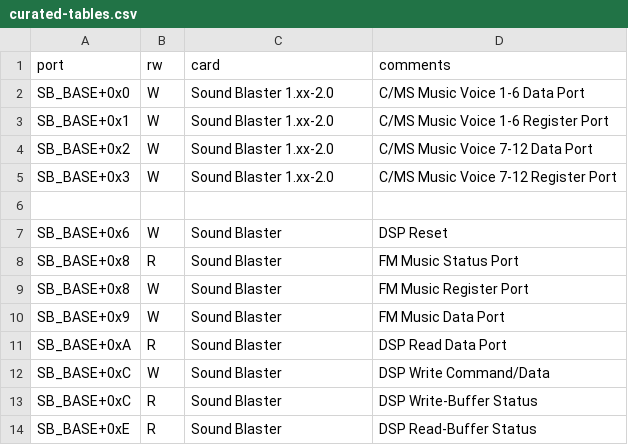
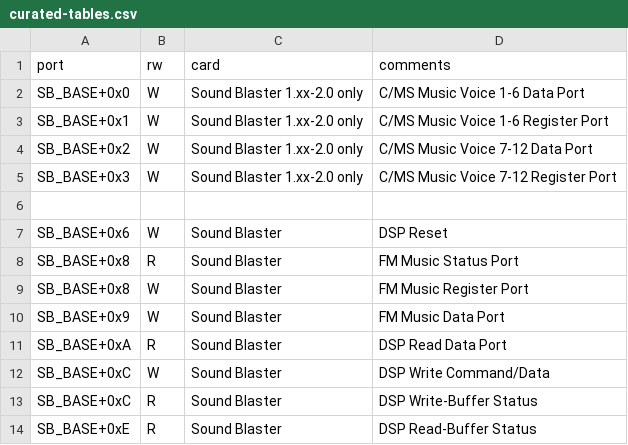
Before and after one commit to joncampbell123/a-pile-of-documentation, a CSV file: tables/sound/ibm/ibm-pc-sound-blaster-ioports/curated-tables.csv, drawn as a sheet.

```diff
--- a/tables/sound/ibm/ibm-pc-sound-blaster-ioports/curated-tables.csv
+++ b/tables/sound/ibm/ibm-pc-sound-blaster-ioports/curated-tables.csv
@@ -1,6 +1,6 @@
 port,rw,card,comments
-SB_BASE+0x0,W,Sound Blaster 1.xx-2.0,"C/MS Music Voice 1-6 Data Port"
-SB_BASE+0x1,W,Sound Blaster 1.xx-2.0,"C/MS Music Voice 1-6 Register Port"
-SB_BASE+0x2,W,Sound Blaster 1.xx-2.0,"C/MS Music Voice 7-12 Data Port"
-SB_BASE+0x3,W,Sound Blaster 1.xx-2.0,"C/MS Music Voice 7-12 Register Port"
+SB_BASE+0x0,W,Sound Blaster 1.xx-2.0 only,"C/MS Music Voice 1-6 Data Port"
+SB_BASE+0x1,W,Sound Blaster 1.xx-2.0 only,"C/MS Music Voice 1-6 Register Port"
+SB_BASE+0x2,W,Sound Blaster 1.xx-2.0 only,"C/MS Music Voice 7-12 Data Port"
+SB_BASE+0x3,W,Sound Blaster 1.xx-2.0 only,"C/MS Music Voice 7-12 Register Port"
 
```
Also changed, not shown: tables/sound/ibm/ibm-pc-sound-blaster-ioports/hackipedia-org--hackipedia-pc-sound-creative-devkit-2nded.csv, 1 other file.
